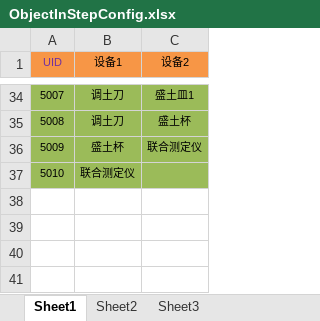
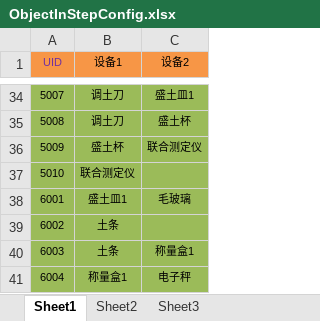
Before and after one commit to PSYCHO856/SoilExperiment, an Excel workbook: Assets/InProject/Excels/ObjectInStepConfig.xlsx, sheet Sheet1, drawn as a sheet; only a part is shown, gaps mark what is left out; values as stored, in another font and other column widths than the file's, no borders; the diff names each change by its address in the sheet, - before the commit and + after, or states it on an @@ line.

```diff
--- a/Assets/InProject/Excels/ObjectInStepConfig.xlsx (sheet Sheet1)
+++ b/Assets/InProject/Excels/ObjectInStepConfig.xlsx (sheet Sheet1)
+row 38: 6001 | 盛土皿1 | 毛玻璃
+row 39: 6002 | 土条
+row 40: 6003 | 土条 | 称量盒1
+row 41: 6004 | 称量盒1 | 电子秤
```
Also changed, not shown: Assets/InProject/Excels/ExperimentEquipmentConfig.xlsx, Assets/InProject/Excels/ExperimentInstructionConfig.xlsx, 29 other files.
